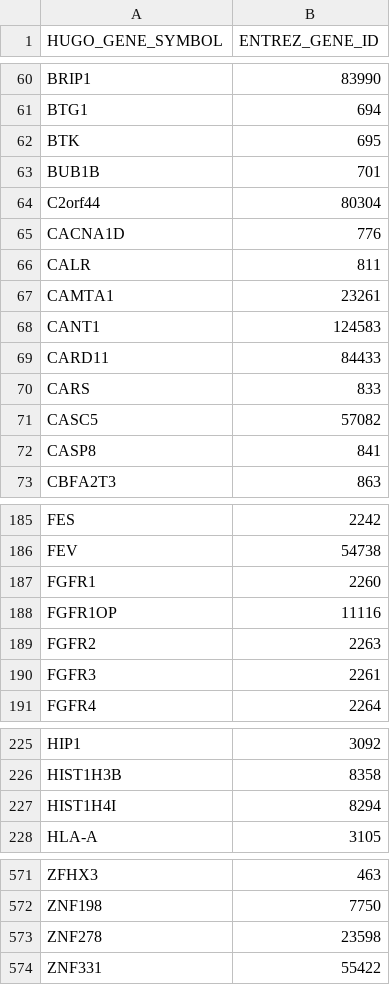
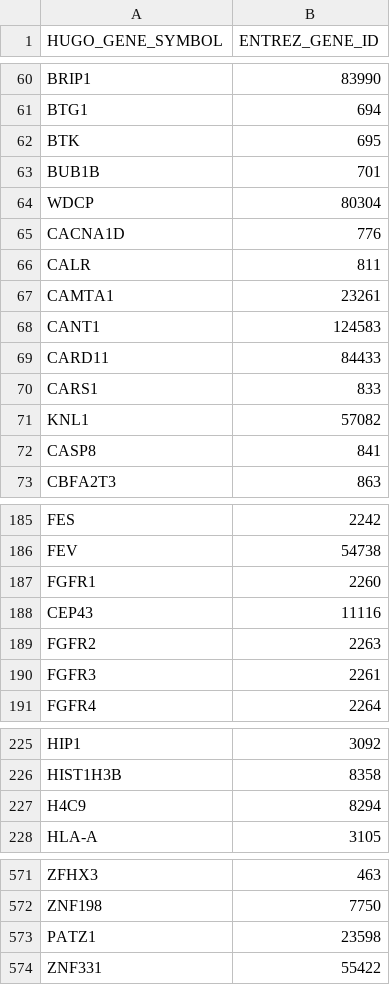
Before and after one commit to oncokb/oncokb, a CSV file: core/src/main/resources/data/cancerGenes/cancer_gene_census_06192019_576_genes_tier_1_only.csv, drawn as a sheet; only a part is shown, gaps mark what is left out.

Commit message:
Update OncoKB Cancer Gene List to the latest hugo symbols

```diff
--- a/core/src/main/resources/data/cancerGenes/cancer_gene_census_06192019_576_genes_tier_1_only.csv
+++ b/core/src/main/resources/data/cancerGenes/cancer_gene_census_06192019_576_genes_tier_1_only.csv
@@ -63,3 +63,3 @@ BTK,695
 BUB1B,701
-C2orf44,80304
+WDCP,80304
 CACNA1D,776
@@ -69,4 +69,4 @@ CANT1,124583
 CARD11,84433
-CARS,833
-CASC5,57082
+CARS1,833
+KNL1,57082
 CASP8,841
@@ -187,3 +187,3 @@ FEV,54738
 FGFR1,2260
-FGFR1OP,11116
+CEP43,11116
 FGFR2,2263
@@ -226,3 +226,3 @@ HIP1,3092
 HIST1H3B,8358
-HIST1H4I,8294
+H4C9,8294
 HLA-A,3105
@@ -572,3 +572,3 @@ ZFHX3,463
 ZNF198,7750
-ZNF278,23598
+PATZ1,23598
 ZNF331,55422
```
Also changed, not shown: core/src/main/resources/data/cancerGenes/cancer_gene_census_05072019_723_genes.csv, core/src/main/resources/data/cancerGenes/foundation_one_heme_593_genes.csv.
